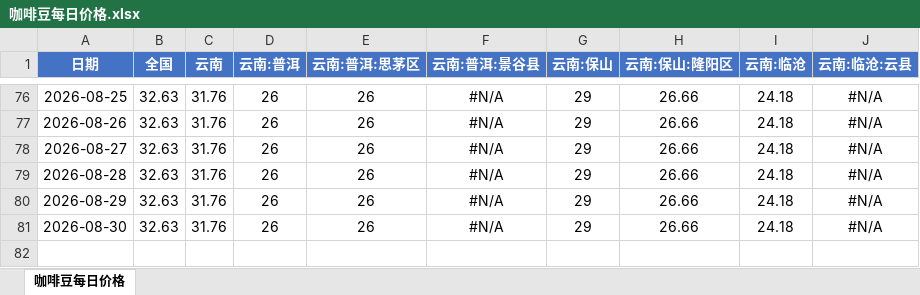
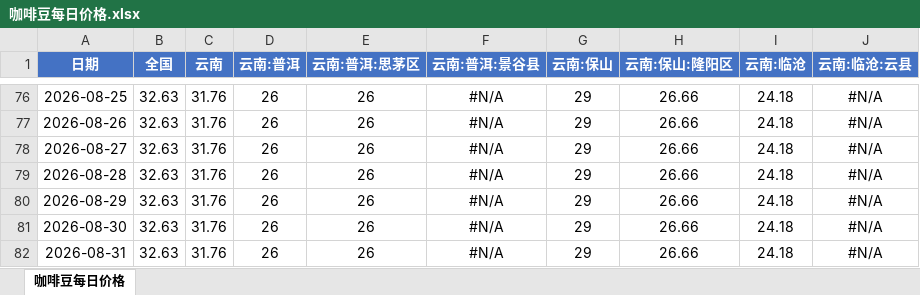
Before and after one commit to 2368846312-oss/coffee-price-spider, an Excel workbook: 咖啡豆每日价格.xlsx, sheet 咖啡豆每日价格, drawn as a sheet; only a part is shown, gaps mark what is left out; values as stored, in another font and other column widths than the file's, no borders; the diff names each change by its address in the sheet, - before the commit and + after, or states it on an @@ line.

```diff
--- a/咖啡豆每日价格.xlsx (sheet 咖啡豆每日价格)
+++ b/咖啡豆每日价格.xlsx (sheet 咖啡豆每日价格)
+row 82: 2026-08-31 | 32.63 | 31.76 | 26 | 26 | #N/A | 29 | 26.66 | 24.18 | #N/A
```
